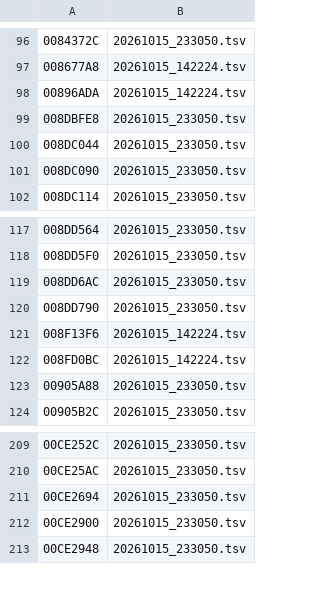
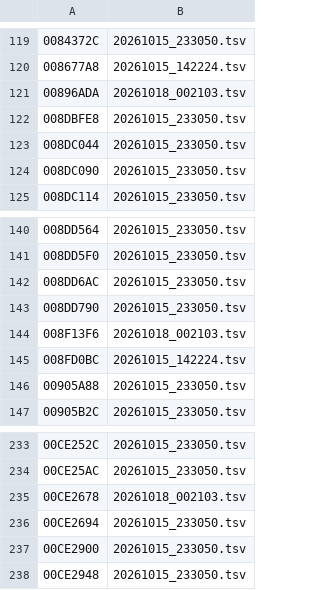
Before and after one commit to thethiny/KHUx-Recomp, a TSV file: rewrite/reset.tsv, drawn as a sheet; only a part is shown, gaps mark what is left out; the diff covers the shown part only.

```diff
--- a/rewrite/reset.tsv
+++ b/rewrite/reset.tsv
@@ -97,3 +120,3 @@
 008677A8	20261015_142224.tsv
-00896ADA	20261015_142224.tsv
+00896ADA	20261018_002103.tsv
 008DBFE8	20261015_233050.tsv
@@ -120,3 +143,3 @@
 008DD790	20261015_233050.tsv
-008F13F6	20261015_142224.tsv
+008F13F6	20261018_002103.tsv
 008FD0BC	20261015_142224.tsv
@@ -210,2 +234,3 @@
 00CE25AC	20261015_233050.tsv
+00CE2678	20261018_002103.tsv
 00CE2694	20261015_233050.tsv
```
Also changed, not shown: 24 added rows and 1 edited cell elsewhere in this file, rewrite/status.tsv, 5 other files.
